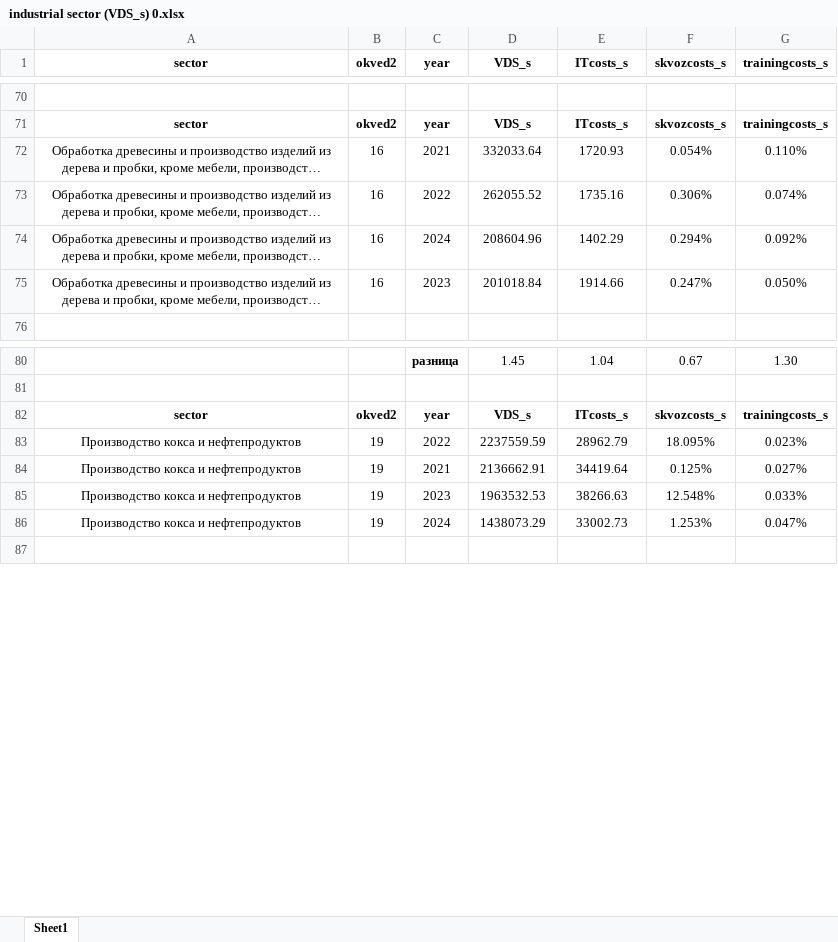
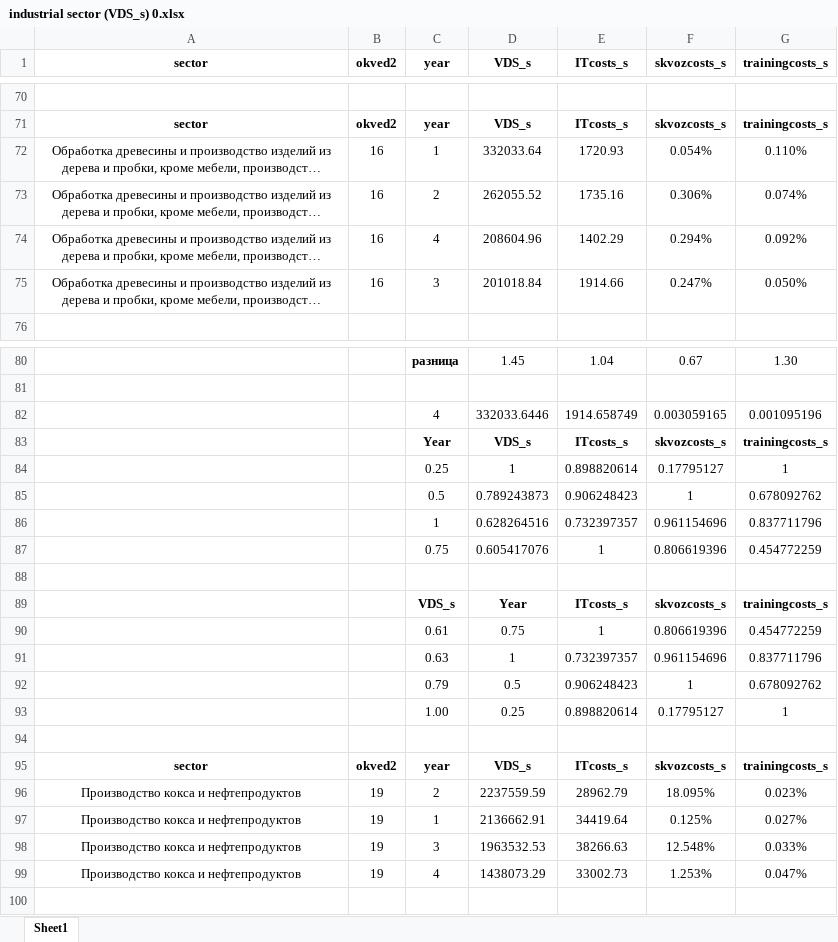
Before and after one commit to aghajanyan/ITMO-3, an Excel workbook: clustering/sepsectors/industrial sector (VDS_s) 0.xlsx, sheet Sheet1, drawn as a sheet; only a part is shown, gaps mark what is left out; long unchanged cells end in …; values as stored, in another font and other column widths than the file's, no borders; charts and pictures and conditional formats not drawn; addresses are those after the commit; the diff covers the shown part only; the diff names each change by its address in the sheet, - before the commit and + after, or states it on an @@ line.

Commit message:
Update industrial sector (VDS_s) 0.xlsx

```diff
--- a/clustering/sepsectors/industrial sector (VDS_s) 0.xlsx (sheet Sheet1)
+++ b/clustering/sepsectors/industrial sector (VDS_s) 0.xlsx (sheet Sheet1)
-C72 (year): 2021
+C72 (year): 1
-C73 (year): 2022
+C73 (year): 2
-C74 (year): 2024
+C74 (year): 4
-C75 (year): 2023
+C75 (year): 3
+row 82:  |  | 4 | 332033.6446 | 1914.658749 | 0.003059165 | 0.001095196
+row 83:  |  | Year | VDS_s | ITcosts_s | skvozcosts_s | trainingcosts_s
+row 84:  |  | 0.25 | 1 | 0.898820614 | 0.17795127 | 1
+row 85:  |  | 0.5 | 0.789243873 | 0.906248423 | 1 | 0.678092762
+row 86:  |  | 1 | 0.628264516 | 0.732397357 | 0.961154696 | 0.837711796
+row 87:  |  | 0.75 | 0.605417076 | 1 | 0.806619396 | 0.454772259
+row 88: (empty)
+row 89:  |  | VDS_s | Year | ITcosts_s | skvozcosts_s | trainingcosts_s
+row 90:  |  | 0.61 | 0.75 | 1 | 0.806619396 | 0.454772259
+row 91:  |  | 0.63 | 1 | 0.732397357 | 0.961154696 | 0.837711796
+row 92:  |  | 0.79 | 0.5 | 0.906248423 | 1 | 0.678092762
+row 93:  |  | 1.00 | 0.25 | 0.898820614 | 0.17795127 | 1
+row 94: (empty)
-C96 (year): 2022
+C96 (year): 2
-C97 (year): 2021
+C97 (year): 1
-C98 (year): 2023
+C98 (year): 3
-C99 (year): 2024
+C99 (year): 4
```
Also changed, not shown: 43 added rows and 4 edited cells elsewhere in this sheet, formulas that keep their value, charts or pictures.
